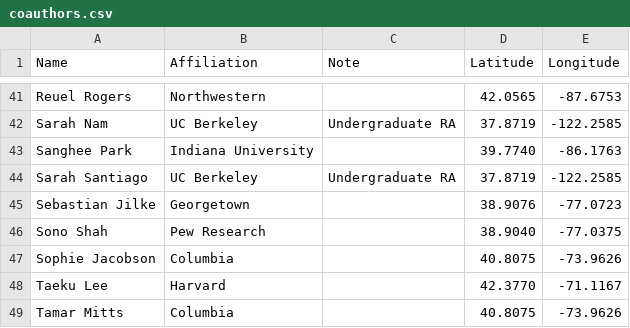
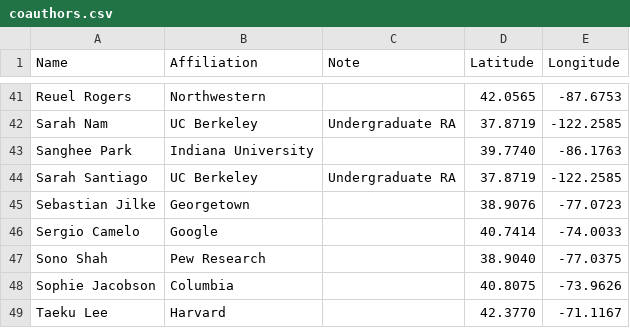
Before and after one commit to jaeyk/jaeyk.github.io, a CSV file: src/data/coauthors.csv, drawn as a sheet; only a part is shown, gaps mark what is left out; the shorter side is filled out with more unchanged rows; the diff names each change by its address in the sheet, - before the commit and + after, or states it on an @@ line.

```diff
--- a/src/data/coauthors.csv
+++ b/src/data/coauthors.csv
+row 46: Sergio Camelo | Google |  | 40.7414 | -74.0033
```
Also changed, not shown: 4 other files.
